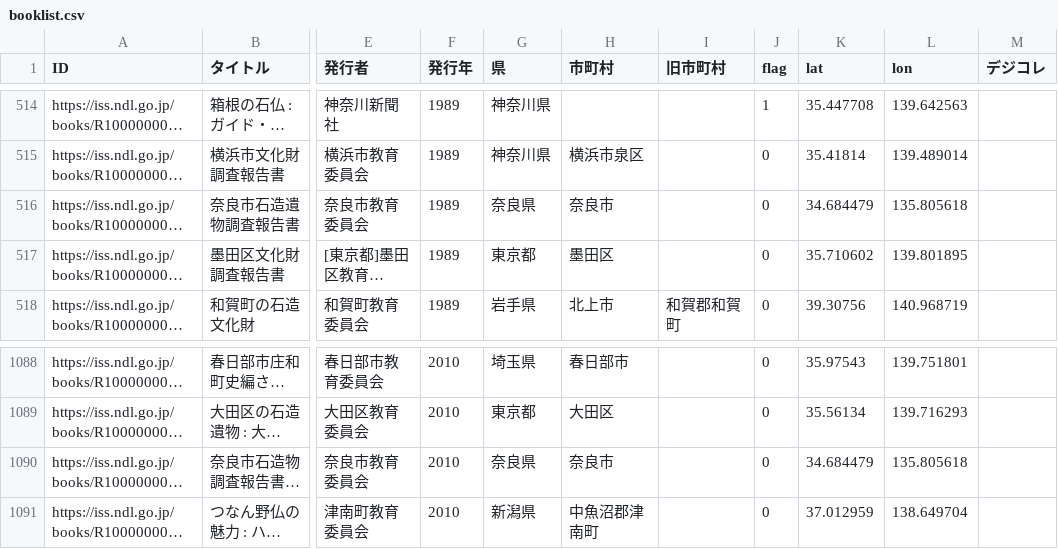
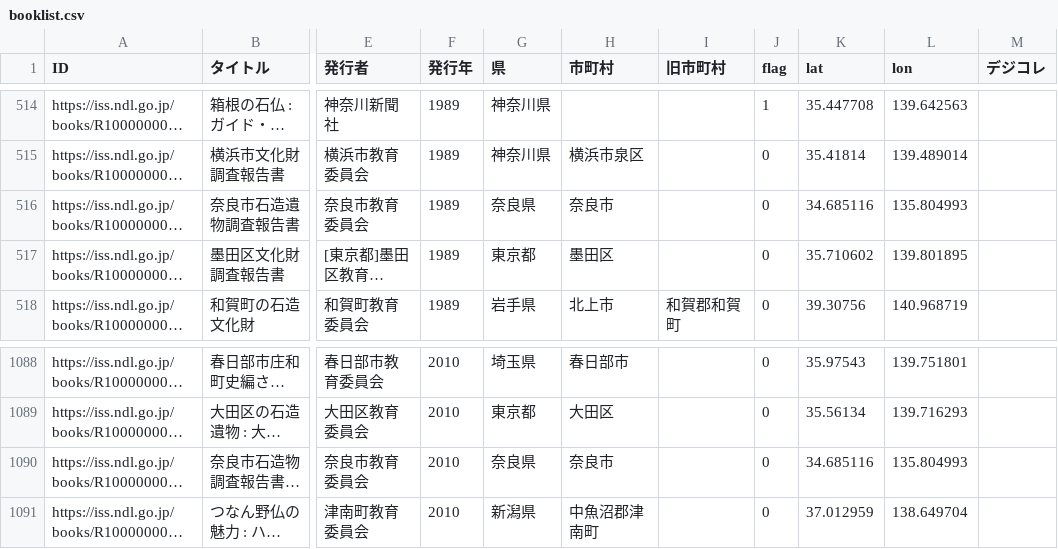
Before and after one commit to sekibutsu-info/booklist, a CSV file: booklist.csv, drawn as a sheet; only a part is shown, gaps mark what is left out; long unchanged cells end in …; the diff names each change by its address in the sheet, - before the commit and + after, or states it on an @@ line.

```diff
--- a/booklist.csv
+++ b/booklist.csv
-K516 (lat): 34.684479
+K516 (lat): 34.685116
-L516 (lon): 135.805618
+L516 (lon): 135.804993
-K1090 (lat): 34.684479
+K1090 (lat): 34.685116
-L1090 (lon): 135.805618
+L1090 (lon): 135.804993
```
Also changed, not shown: 1 other file.
